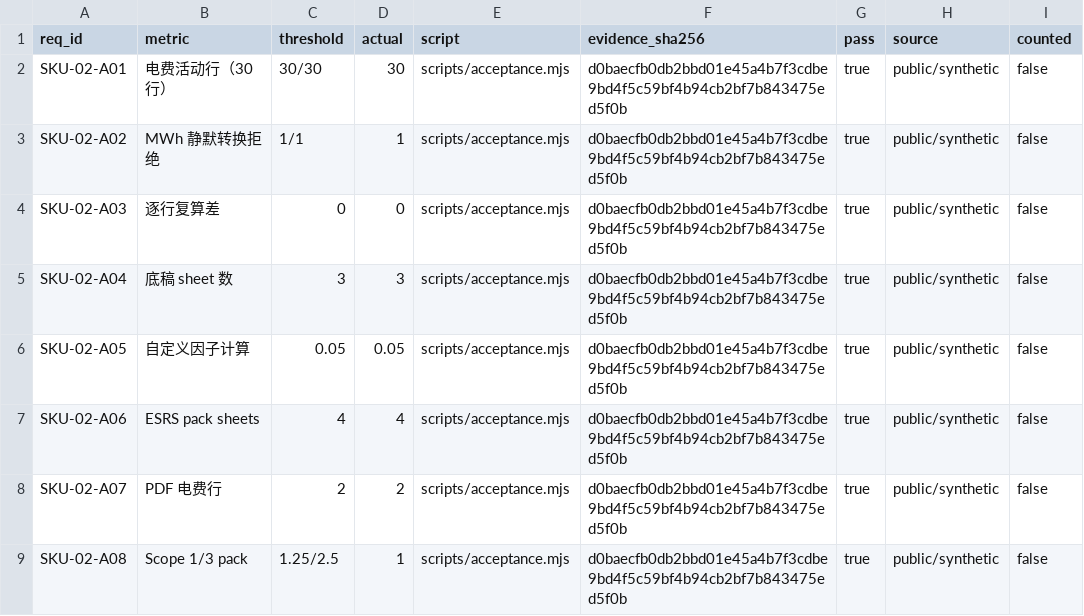
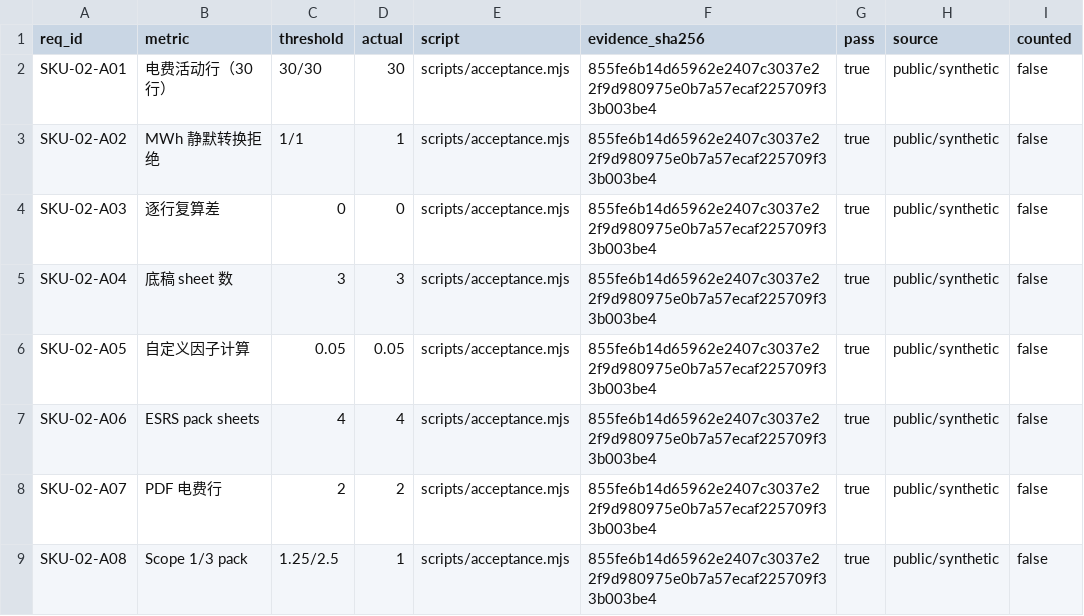
Before and after one commit to PerryLink/dsh-ghg, a CSV file: ACCEPTANCE.csv, drawn as a sheet.

```diff
--- a/ACCEPTANCE.csv
+++ b/ACCEPTANCE.csv
@@ -1,9 +1,9 @@
 req_id,metric,threshold,actual,script,evidence_sha256,pass,source,counted
-SKU-02-A01,电费活动行（30 行）,30/30,30,scripts/acceptance.mjs,d0baecfb0db2bbd01e45a4b7f3cdbe9bd4f5c59bf4b94cb2bf7b843475ed5f0b,true,public/synthetic,false
-SKU-02-A02,MWh 静默转换拒绝,1/1,1,scripts/acceptance.mjs,d0baecfb0db2bbd01e45a4b7f3cdbe9bd4f5c59bf4b94cb2bf7b843475ed5f0b,true,public/synthetic,false
-SKU-02-A03,逐行复算差,0,0,scripts/acceptance.mjs,d0baecfb0db2bbd01e45a4b7f3cdbe9bd4f5c59bf4b94cb2bf7b843475ed5f0b,true,public/synthetic,false
-SKU-02-A04,底稿 sheet 数,3,3,scripts/acceptance.mjs,d0baecfb0db2bbd01e45a4b7f3cdbe9bd4f5c59bf4b94cb2bf7b843475ed5f0b,true,public/synthetic,false
-SKU-02-A05,自定义因子计算,0.05,0.05,scripts/acceptance.mjs,d0baecfb0db2bbd01e45a4b7f3cdbe9bd4f5c59bf4b94cb2bf7b843475ed5f0b,true,public/synthetic,false
-SKU-02-A06,ESRS pack sheets,4,4,scripts/acceptance.mjs,d0baecfb0db2bbd01e45a4b7f3cdbe9bd4f5c59bf4b94cb2bf7b843475ed5f0b,true,public/synthetic,false
-SKU-02-A07,PDF 电费行,2,2,scripts/acceptance.mjs,d0baecfb0db2bbd01e45a4b7f3cdbe9bd4f5c59bf4b94cb2bf7b843475ed5f0b,true,public/synthetic,false
-SKU-02-A08,Scope 1/3 pack,1.25/2.5,1,scripts/acceptance.mjs,d0baecfb0db2bbd01e45a4b7f3cdbe9bd4f5c59bf4b94cb2bf7b843475ed5f0b,true,public/synthetic,false
+SKU-02-A01,电费活动行（30 行）,30/30,30,scripts/acceptance.mjs,855fe6b14d65962e2407c3037e22f9d980975e0b7a57ecaf225709f33b003be4,true,public/synthetic,false
+SKU-02-A02,MWh 静默转换拒绝,1/1,1,scripts/acceptance.mjs,855fe6b14d65962e2407c3037e22f9d980975e0b7a57ecaf225709f33b003be4,true,public/synthetic,false
+SKU-02-A03,逐行复算差,0,0,scripts/acceptance.mjs,855fe6b14d65962e2407c3037e22f9d980975e0b7a57ecaf225709f33b003be4,true,public/synthetic,false
+SKU-02-A04,底稿 sheet 数,3,3,scripts/acceptance.mjs,855fe6b14d65962e2407c3037e22f9d980975e0b7a57ecaf225709f33b003be4,true,public/synthetic,false
+SKU-02-A05,自定义因子计算,0.05,0.05,scripts/acceptance.mjs,855fe6b14d65962e2407c3037e22f9d980975e0b7a57ecaf225709f33b003be4,true,public/synthetic,false
+SKU-02-A06,ESRS pack sheets,4,4,scripts/acceptance.mjs,855fe6b14d65962e2407c3037e22f9d980975e0b7a57ecaf225709f33b003be4,true,public/synthetic,false
+SKU-02-A07,PDF 电费行,2,2,scripts/acceptance.mjs,855fe6b14d65962e2407c3037e22f9d980975e0b7a57ecaf225709f33b003be4,true,public/synthetic,false
+SKU-02-A08,Scope 1/3 pack,1.25/2.5,1,scripts/acceptance.mjs,855fe6b14d65962e2407c3037e22f9d980975e0b7a57ecaf225709f33b003be4,true,public/synthetic,false
```
Also changed, not shown: 12 other files.
